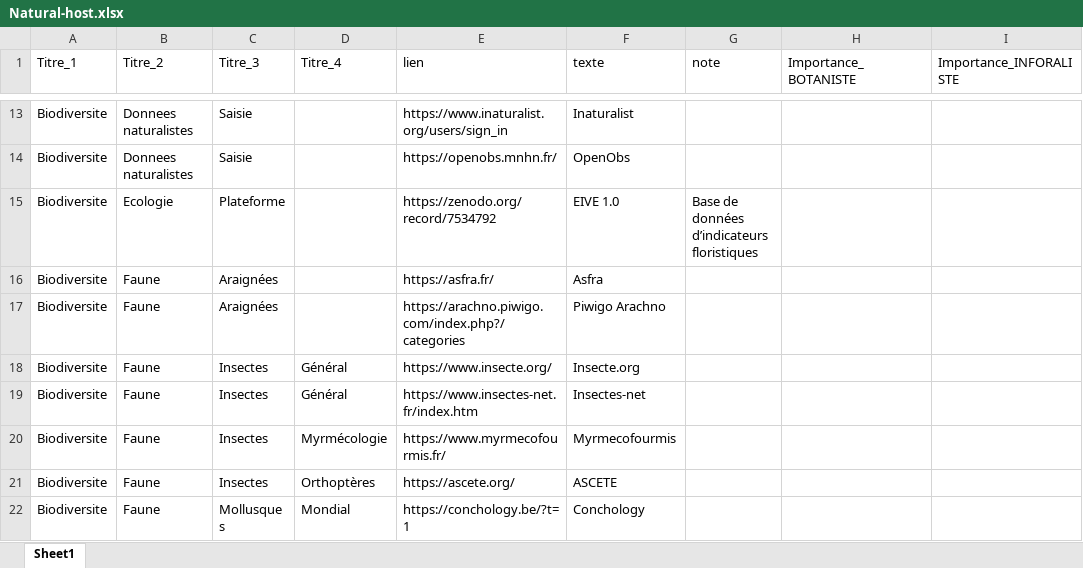
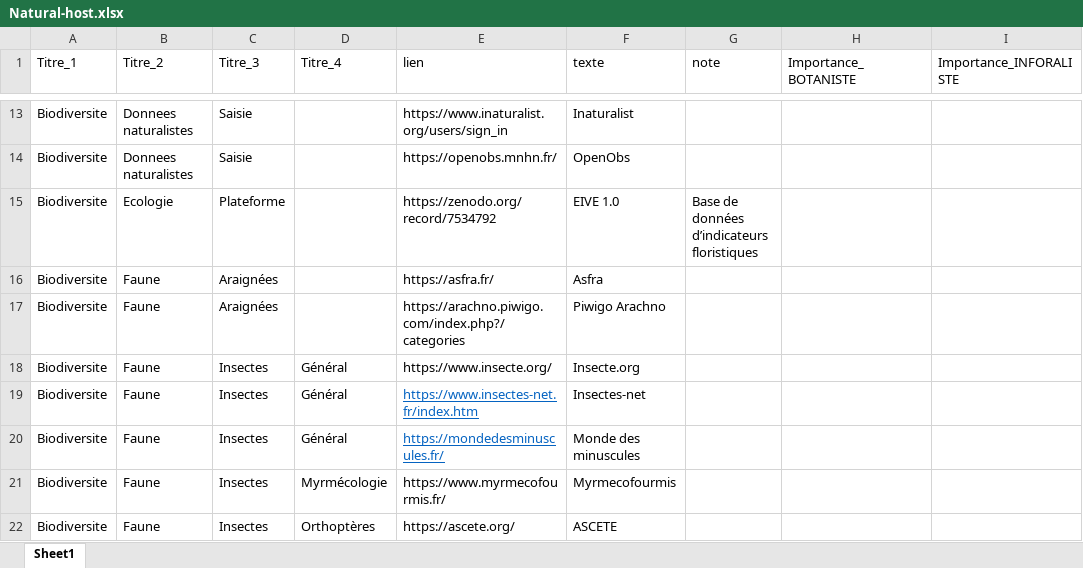
Before and after one commit to augustinsoulard/BDD_FLORE_CONSTRUCT, an Excel workbook: NATURAL-HOST/Natural-host.xlsx, sheet Sheet1, drawn as a sheet; only a part is shown, gaps mark what is left out; the shorter side is filled out with more unchanged rows; values as stored, in another font and other column widths than the file's, no borders; charts and pictures not drawn; the diff names each change by its address in the sheet, - before the commit and + after, or states it on an @@ line.

Commit message:
v0.1.6

```diff
--- a/NATURAL-HOST/Natural-host.xlsx (sheet Sheet1)
+++ b/NATURAL-HOST/Natural-host.xlsx (sheet Sheet1)
@@ E19 underline: off → on, text colour: black → #0563C1 @@
+row 20: Biodiversite | Faune | Insectes | Général | https://mondedesminuscules.fr/ | Monde des minuscules
```
Also changed, not shown: charts or pictures.
